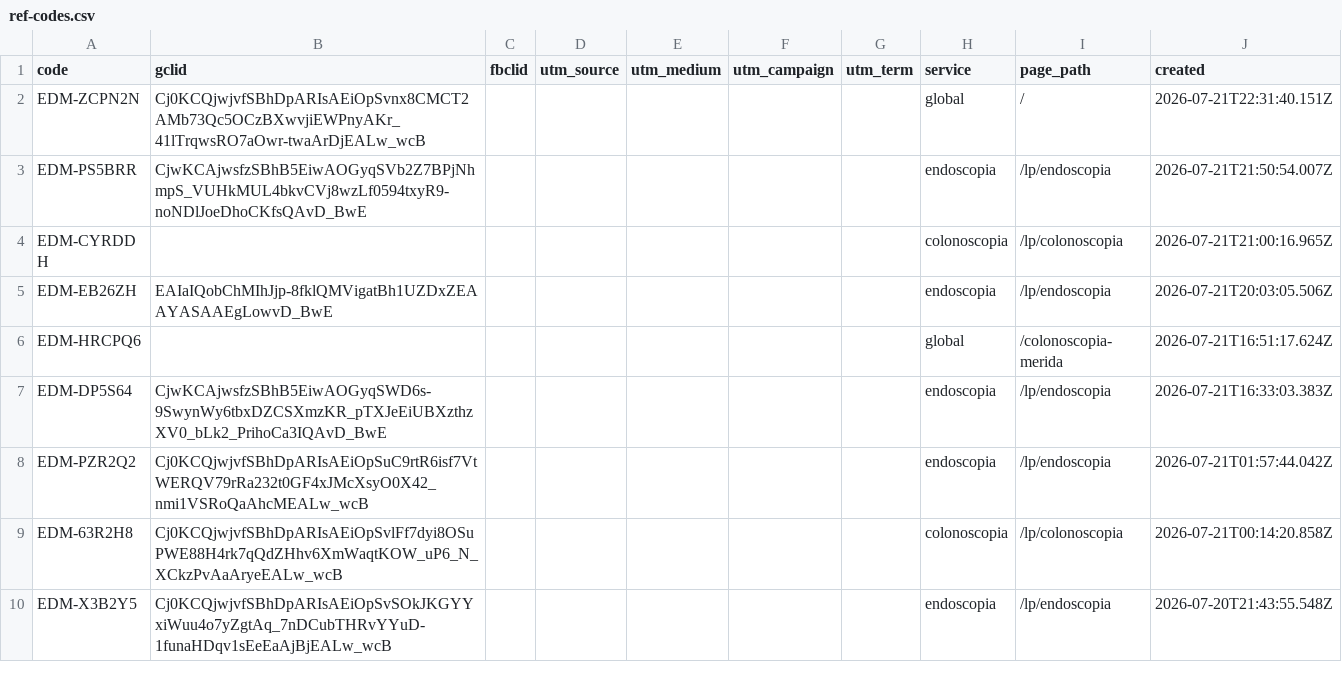
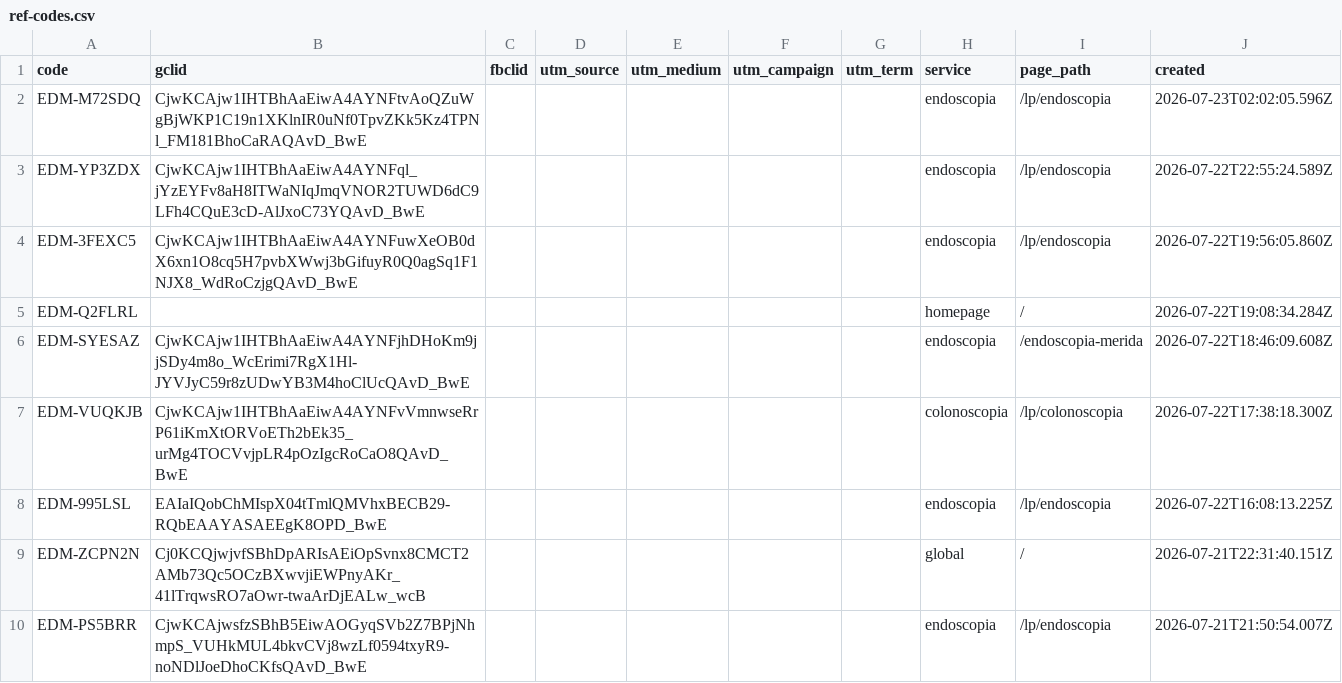
Before and after one commit to warmregards/Endoscopia-del-Mayab, a CSV file: data/ref-codes.csv, drawn as a sheet; only a part is shown; the shorter side is filled out with more unchanged rows.

```diff
--- a/data/ref-codes.csv
+++ b/data/ref-codes.csv
@@ -1,2 +1,9 @@
 code,gclid,fbclid,utm_source,utm_medium,utm_campaign,utm_term,service,page_path,created
+EDM-M72SDQ,CjwKCAjw1IHTBhAaEiwA4AYNFtvAoQZuWgBjWKP1C19n1XKlnIR0uNf0TpvZKk5Kz4TPNl_FM181BhoCaRAQAvD_BwE,,,,,,endoscopia,/lp/endoscopia,2026-07-23T02:02:05.596Z
+EDM-YP3ZDX,CjwKCAjw1IHTBhAaEiwA4AYNFql_jYzEYFv8aH8ITWaNIqJmqVNOR2TUWD6dC9LFh4CQuE3cD-AlJxoC73YQAvD_BwE,,,,,,endoscopia,/lp/endoscopia,2026-07-22T22:55:24.589Z
+EDM-3FEXC5,CjwKCAjw1IHTBhAaEiwA4AYNFuwXeOB0dX6xn1O8cq5H7pvbXWwj3bGifuyR0Q0agSq1F1NJX8_WdRoCzjgQAvD_BwE,,,,,,endoscopia,/lp/endoscopia,2026-07-22T19:56:05.860Z
+EDM-Q2FLRL,,,,,,,homepage,/,2026-07-22T19:08:34.284Z
+EDM-SYESAZ,CjwKCAjw1IHTBhAaEiwA4AYNFjhDHoKm9jjSDy4m8o_WcErimi7RgX1Hl-JYVJyC59r8zUDwYB3M4hoClUcQAvD_BwE,,,,,,endoscopia,/endoscopia-merida,2026-07-22T18:46:09.608Z
+EDM-VUQKJB,CjwKCAjw1IHTBhAaEiwA4AYNFvVmnwseRrP61iKmXtORVoETh2bEk35_urMg4TOCVvjpLR4pOzIgcRoCaO8QAvD_BwE,,,,,,colonoscopia,/lp/colonoscopia,2026-07-22T17:38:18.300Z
+EDM-995LSL,EAIaIQobChMIspX04tTmlQMVhxBECB29-RQbEAAYASAEEgK8OPD_BwE,,,,,,endoscopia,/lp/endoscopia,2026-07-22T16:08:13.225Z
 EDM-ZCPN2N,Cj0KCQjwjvfSBhDpARIsAEiOpSvnx8CMCT2AMb73Qc5OCzBXwvjiEWPnyAKr_41lTrqwsRO7aOwr-twaArDjEALw_wcB,,,,,,global,/,2026-07-21T22:31:40.151Z
```
